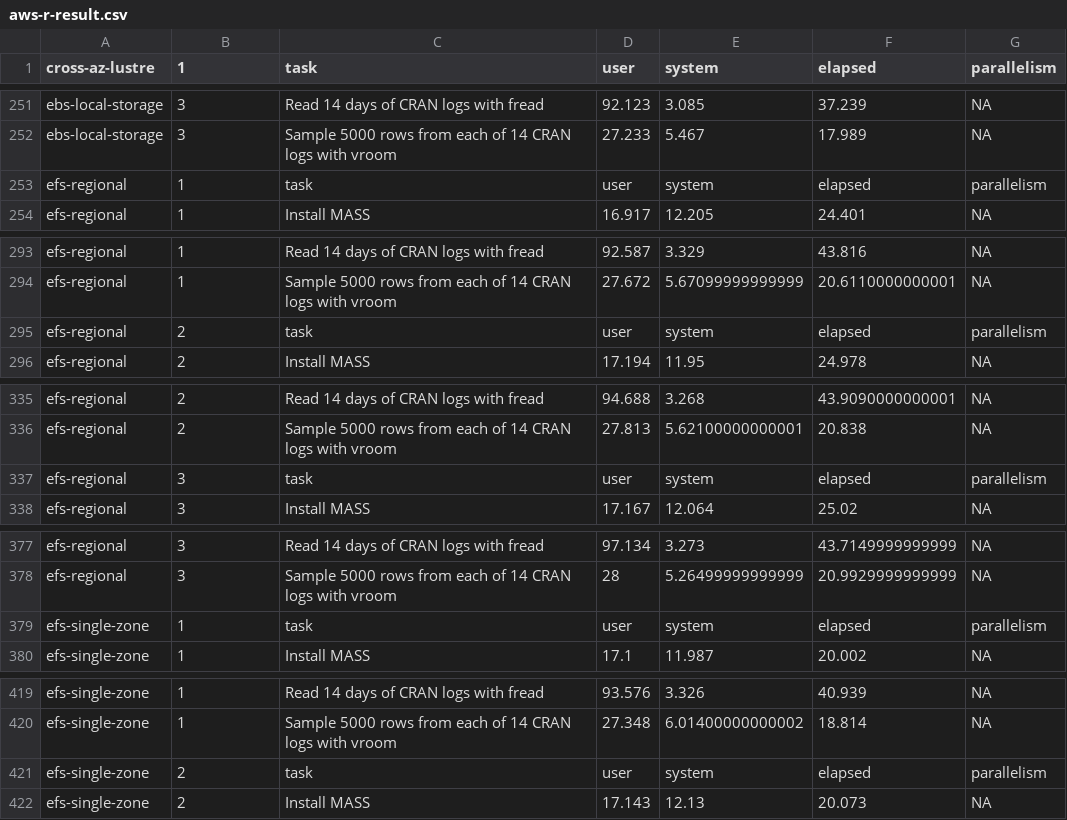
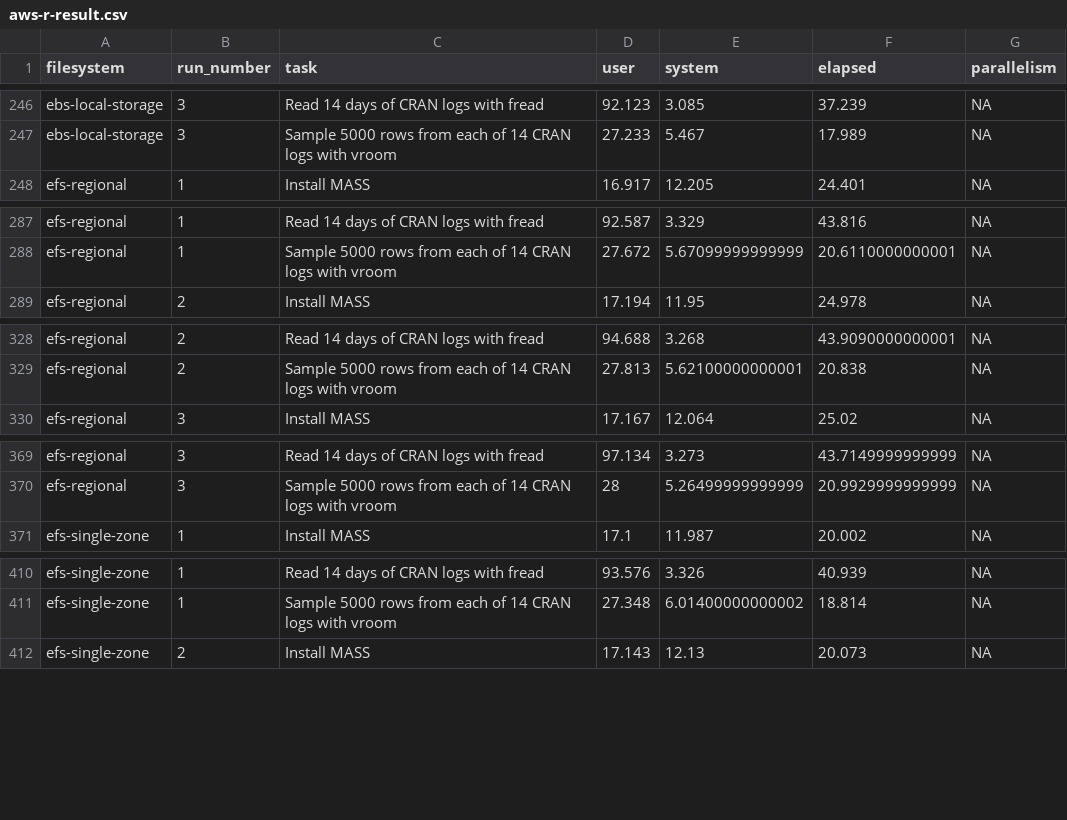
Before and after one commit to samcofer/cloud-storage-testing, a CSV file: results/processed/aws-r-result.csv, drawn as a sheet; only a part is shown, gaps mark what is left out; the diff covers the shown part only.

```diff
--- a/results/processed/aws-r-result.csv
+++ b/results/processed/aws-r-result.csv
@@ -1 +1 @@
-cross-az-lustre,1,task,user,system,elapsed,parallelism
+filesystem,run_number,task,user,system,elapsed,parallelism
@@ -252,3 +247,2 @@ ebs-local-storage,3,Read 14 days of CRAN logs with fread,92.123,3.085,37.239,NA
 ebs-local-storage,3,Sample 5000 rows from each of 14 CRAN logs with vroom,27.233,5.467,17.989,NA
-efs-regional,1,task,user,system,elapsed,parallelism
 efs-regional,1,Install MASS,16.917,12.205,24.401,NA
@@ -294,3 +288,2 @@ efs-regional,1,Read 14 days of CRAN logs with fread,92.587,3.329,43.816,NA
 efs-regional,1,Sample 5000 rows from each of 14 CRAN logs with vroom,27.672,5.67099999999999,20.6110000000001,NA
-efs-regional,2,task,user,system,elapsed,parallelism
 efs-regional,2,Install MASS,17.194,11.95,24.978,NA
@@ -336,3 +329,2 @@ efs-regional,2,Read 14 days of CRAN logs with fread,94.688,3.268,43.909000000000
 efs-regional,2,Sample 5000 rows from each of 14 CRAN logs with vroom,27.813,5.62100000000001,20.838,NA
-efs-regional,3,task,user,system,elapsed,parallelism
 efs-regional,3,Install MASS,17.167,12.064,25.02,NA
@@ -378,3 +370,2 @@ efs-regional,3,Read 14 days of CRAN logs with fread,97.134,3.273,43.714999999999
 efs-regional,3,Sample 5000 rows from each of 14 CRAN logs with vroom,28,5.26499999999999,20.9929999999999,NA
-efs-single-zone,1,task,user,system,elapsed,parallelism
 efs-single-zone,1,Install MASS,17.1,11.987,20.002,NA
@@ -420,3 +411,2 @@ efs-single-zone,1,Read 14 days of CRAN logs with fread,93.576,3.326,40.939,NA
 efs-single-zone,1,Sample 5000 rows from each of 14 CRAN logs with vroom,27.348,6.01400000000002,18.814,NA
-efs-single-zone,2,task,user,system,elapsed,parallelism
 efs-single-zone,2,Install MASS,17.143,12.13,20.073,NA
```
Also changed, not shown: 15 removed rows elsewhere in this file, results/processed/azure-r-result.csv, 1 other file.
